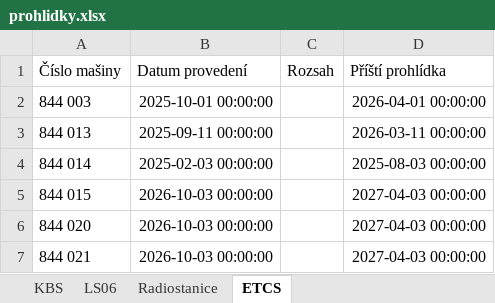
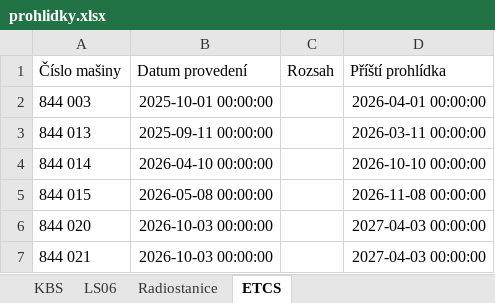
Before and after one commit to truckcsgofan-P5/Prohlidky, an Excel workbook: prohlidky.xlsx, sheet ETCS, drawn as a sheet; only a part is shown; values as stored, in another font and other column widths than the file's, no borders; the diff names each change by its address in the sheet, - before the commit and + after, or states it on an @@ line.

Commit message:
Aktualizace dat z webové aplikace

```diff
--- a/prohlidky.xlsx (sheet ETCS)
+++ b/prohlidky.xlsx (sheet ETCS)
-B4 (Datum provedení): 2025-02-03 00:00:00
+B4 (Datum provedení): 2026-04-10 00:00:00
-D4 (Příští prohlídka): 2025-08-03 00:00:00
+D4 (Příští prohlídka): 2026-10-10 00:00:00
-B5 (Datum provedení): 2026-10-03 00:00:00
+B5 (Datum provedení): 2026-05-08 00:00:00
-D5 (Příští prohlídka): 2027-04-03 00:00:00
+D5 (Příští prohlídka): 2026-11-08 00:00:00
```
